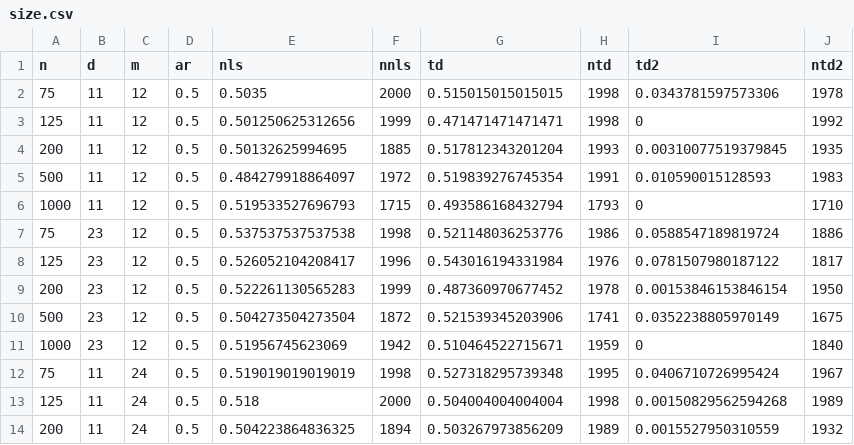
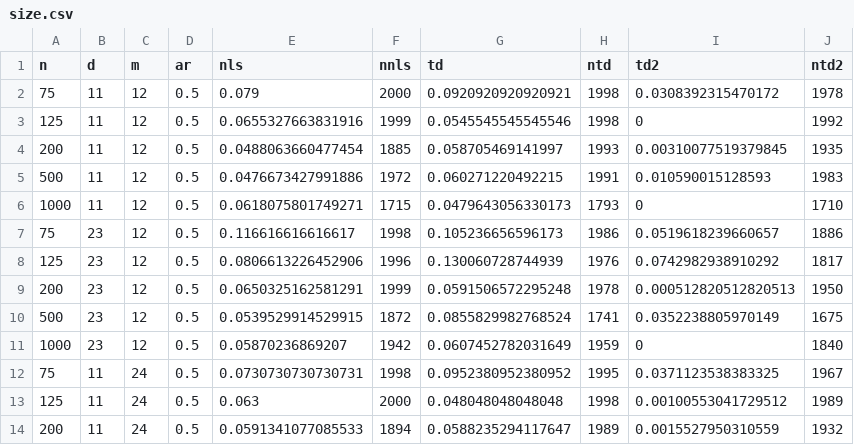
Before and after one commit to mpiktas/midasr-misc, a CSV file: simBB/size.csv, drawn as a sheet; only a part is shown; the diff covers the shown part only.

Commit message:
Fix a bug with sizes

```diff
--- a/simBB/size.csv
+++ b/simBB/size.csv
@@ -1,14 +1,14 @@
 "n","d","m","ar","nls","nnls","td","ntd","td2","ntd2"
-75,11,12,0.5,0.5035,2000,0.515015015015015,1998,0.0343781597573306,1978
-125,11,12,0.5,0.501250625312656,1999,0.471471471471471,1998,0,1992
-200,11,12,0.5,0.50132625994695,1885,0.517812343201204,1993,0.00310077519379845,1935
-500,11,12,0.5,0.484279918864097,1972,0.519839276745354,1991,0.010590015128593,1983
-1000,11,12,0.5,0.519533527696793,1715,0.493586168432794,1793,0,1710
-75,23,12,0.5,0.537537537537538,1998,0.521148036253776,1986,0.0588547189819724,1886
-125,23,12,0.5,0.526052104208417,1996,0.543016194331984,1976,0.0781507980187122,1817
-200,23,12,0.5,0.522261130565283,1999,0.487360970677452,1978,0.00153846153846154,1950
-500,23,12,0.5,0.504273504273504,1872,0.521539345203906,1741,0.0352238805970149,1675
-1000,23,12,0.5,0.51956745623069,1942,0.510464522715671,1959,0,1840
-75,11,24,0.5,0.519019019019019,1998,0.527318295739348,1995,0.0406710726995424,1967
-125,11,24,0.5,0.518,2000,0.504004004004004,1998,0.00150829562594268,1989
-200,11,24,0.5,0.504223864836325,1894,0.503267973856209,1989,0.0015527950310559,1932
+75,11,12,0.5,0.079,2000,0.0920920920920921,1998,0.0308392315470172,1978
+125,11,12,0.5,0.0655327663831916,1999,0.0545545545545546,1998,0,1992
+200,11,12,0.5,0.0488063660477454,1885,0.058705469141997,1993,0.00310077519379845,1935
+500,11,12,0.5,0.0476673427991886,1972,0.060271220492215,1991,0.010590015128593,1983
+1000,11,12,0.5,0.0618075801749271,1715,0.0479643056330173,1793,0,1710
+75,23,12,0.5,0.116616616616617,1998,0.105236656596173,1986,0.0519618239660657,1886
+125,23,12,0.5,0.0806613226452906,1996,0.130060728744939,1976,0.0742982938910292,1817
+200,23,12,0.5,0.0650325162581291,1999,0.0591506572295248,1978,0.000512820512820513,1950
+500,23,12,0.5,0.0539529914529915,1872,0.0855829982768524,1741,0.0352238805970149,1675
+1000,23,12,0.5,0.05870236869207,1942,0.0607452782031649,1959,0,1840
+75,11,24,0.5,0.0730730730730731,1998,0.0952380952380952,1995,0.0371123538383325,1967
+125,11,24,0.5,0.063,2000,0.048048048048048,1998,0.00100553041729512,1989
+200,11,24,0.5,0.0591341077085533,1894,0.0588235294117647,1989,0.0015527950310559,1932
```
Also changed, not shown: 96 edited cells elsewhere in this file, simBB/power.csv, 1 other file.
